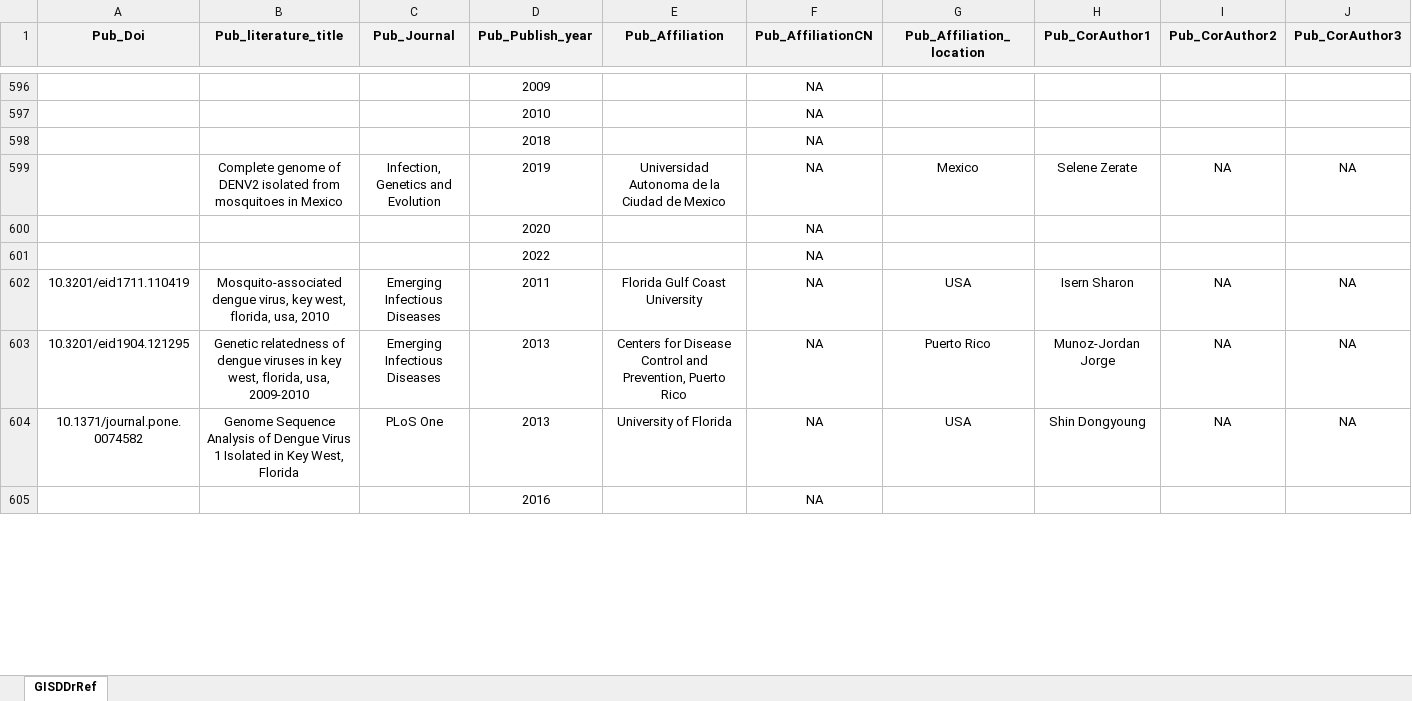
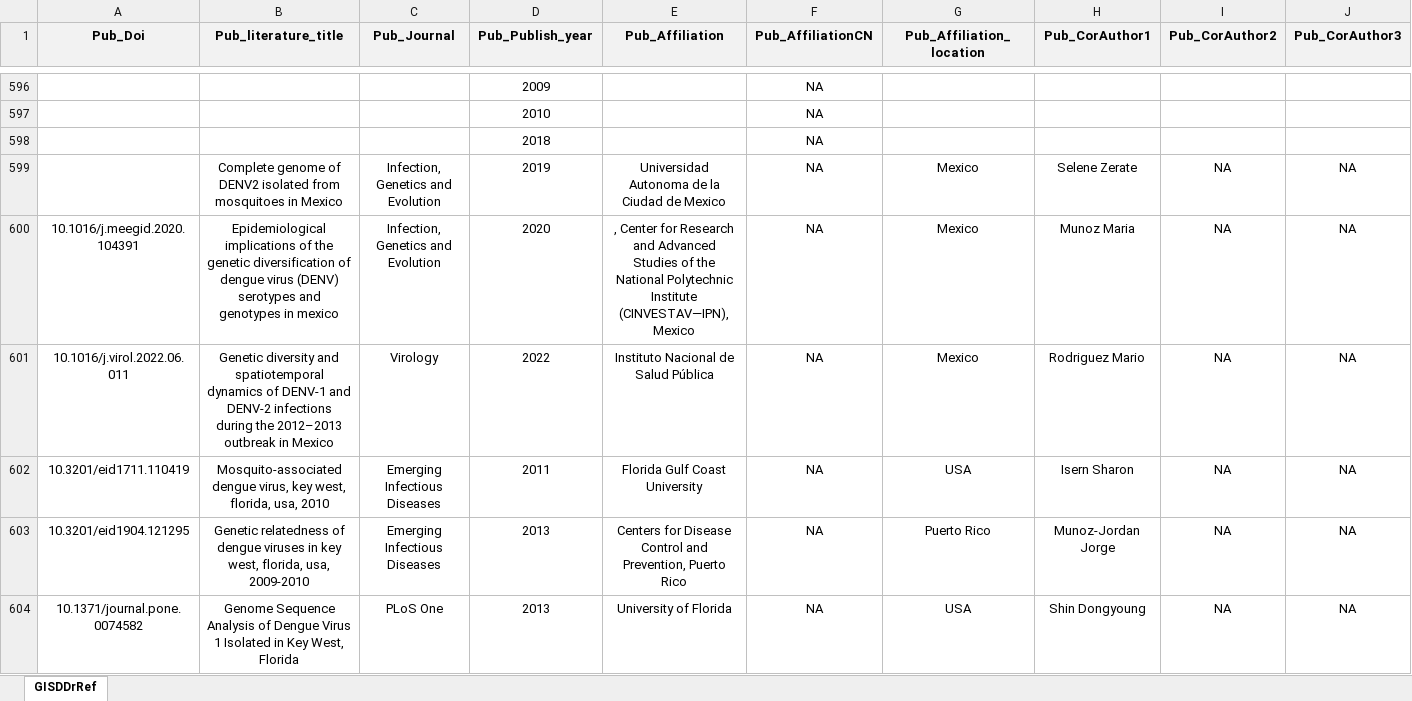
Before and after one commit to GuoXiang9399/GISDDrRef, an Excel workbook: Data/GISDDrRef.xlsx, sheet GISDDrRef, drawn as a sheet; only a part is shown, gaps mark what is left out; values as stored, in another font and other column widths than the file's, no borders; removed rows and columns are numbered as before the commit, all else as after; rows hold the shown columns only; the diff covers the shown part only; the diff names each change by its address in the sheet, - before the commit and + after, or states it on an @@ line.

Commit message:
Update GISDDrRef.xlsx

```diff
--- a/Data/GISDDrRef.xlsx (sheet GISDDrRef)
+++ b/Data/GISDDrRef.xlsx (sheet GISDDrRef)
-row 600:  |  |  | 2020 |  | NA
-row 601:  |  |  | 2022 |  | NA
+row 600: 10.1016/j.meegid.2020.104391 | Epidemiological implications of the genetic diversification of dengue virus (DENV) serotypes and genotypes in mexico | Infection, Genetics and Evolution | 2020 | , Center for Research and Advanced Studies of the National Polytechnic Institute (CINVESTAV—IPN), Mexico | NA | Mexico | Munoz Maria | NA | NA
+row 601: 10.1016/j.virol.2022.06.011 | Genetic diversity and spatiotemporal dynamics of DENV-1 and DENV-2 infections during the 2012–2013 outbreak in Mexico | Virology | 2022 | Instituto Nacional de Salud Pública | NA | Mexico | Rodriguez Mario | NA | NA
-row 605:  |  |  | 2016 |  | NA
```
Also changed, not shown: 4 added rows and 5 removed rows elsewhere in this sheet.
